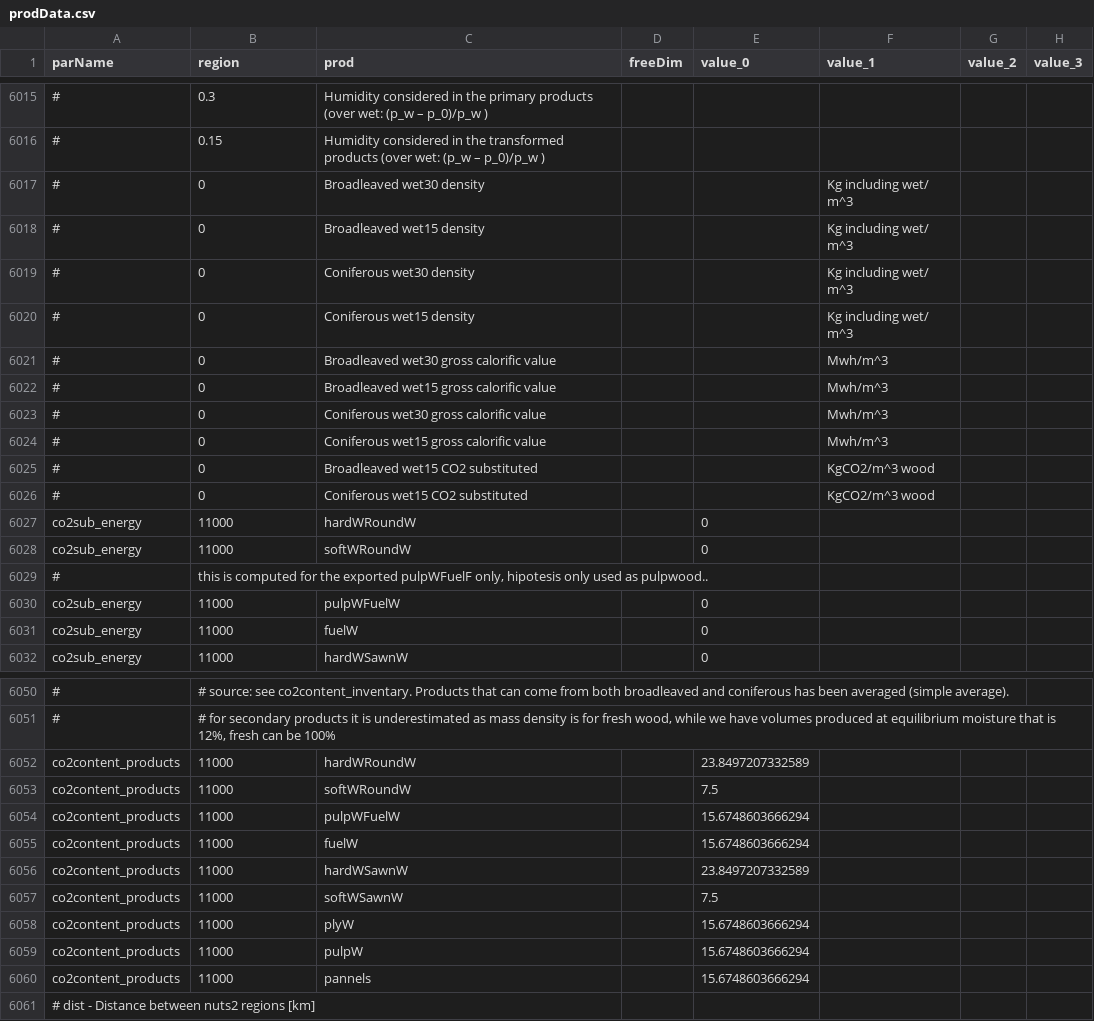
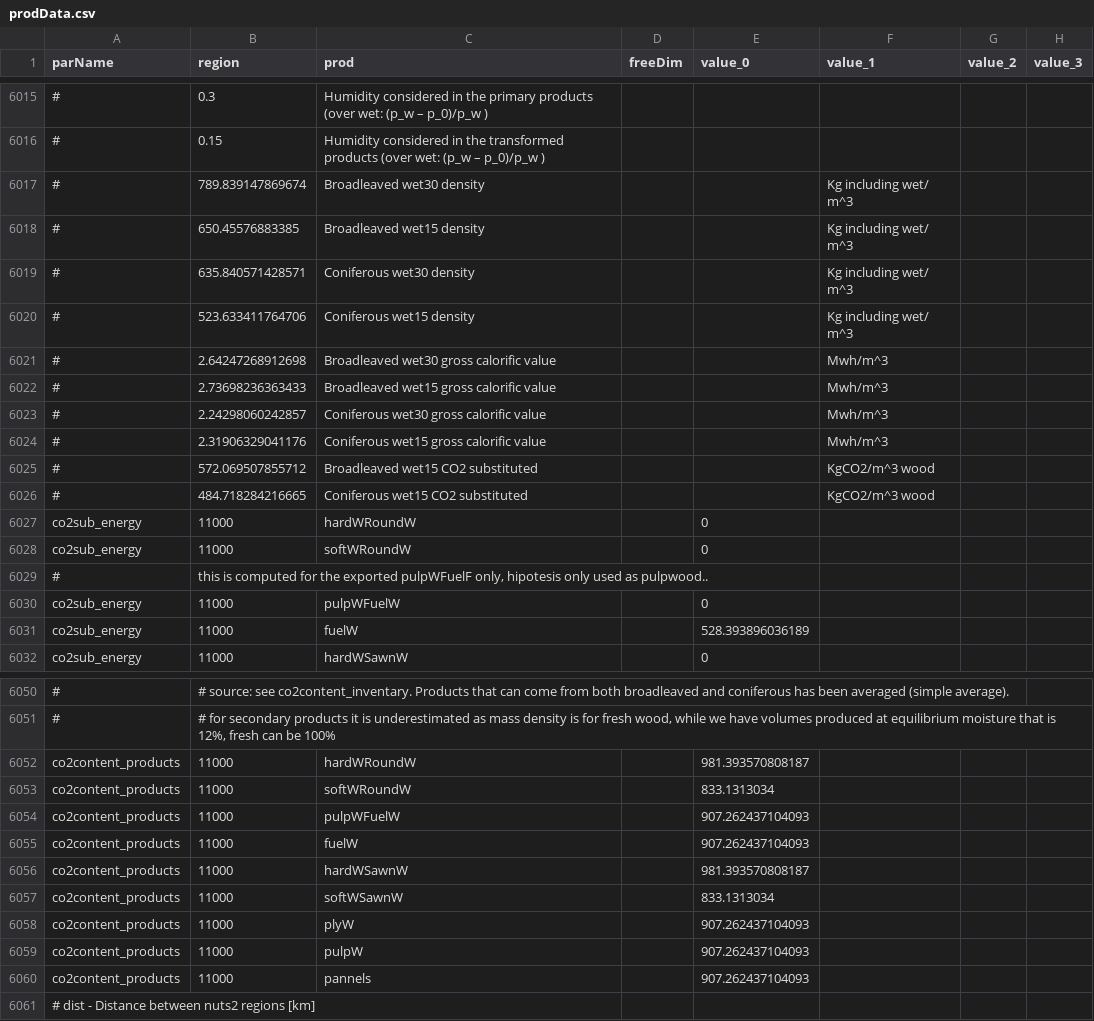
Before and after one commit to LEFNancy/ffsm_pp, a CSV file: data/cachedInput/prodData.csv, drawn as a sheet; only a part is shown, gaps mark what is left out; the diff names each change by its address in the sheet, - before the commit and + after, or states it on an @@ line.

Commit message:
Updated cached input/prodData.csv  to include the bug solving of last commit

```diff
--- a/data/cachedInput/prodData.csv
+++ b/data/cachedInput/prodData.csv
-B6017 (region): 0
+B6017 (region): 789.839147869674
-B6018 (region): 0
+B6018 (region): 650.45576883385
-B6019 (region): 0
+B6019 (region): 635.840571428571
-B6020 (region): 0
+B6020 (region): 523.633411764706
-B6021 (region): 0
+B6021 (region): 2.64247268912698
-B6022 (region): 0
+B6022 (region): 2.73698236363433
-B6023 (region): 0
+B6023 (region): 2.24298060242857
-B6024 (region): 0
+B6024 (region): 2.31906329041176
-B6025 (region): 0
+B6025 (region): 572.069507855712
-B6026 (region): 0
+B6026 (region): 484.718284216665
-E6031 (value_0): 0
+E6031 (value_0): 528.393896036189
-E6052 (value_0): 23.8497207332589
+E6052 (value_0): 981.393570808187
-E6053 (value_0): 7.5
+E6053 (value_0): 833.1313034
-E6054:E6055 (value_0): 15.6748603666294
+E6054:E6055 (value_0): 907.262437104093
-E6056 (value_0): 23.8497207332589
+E6056 (value_0): 981.393570808187
-E6057 (value_0): 7.5
+E6057 (value_0): 833.1313034
-E6058:E6060 (value_0): 15.6748603666294
+E6058:E6060 (value_0): 907.262437104093
```
